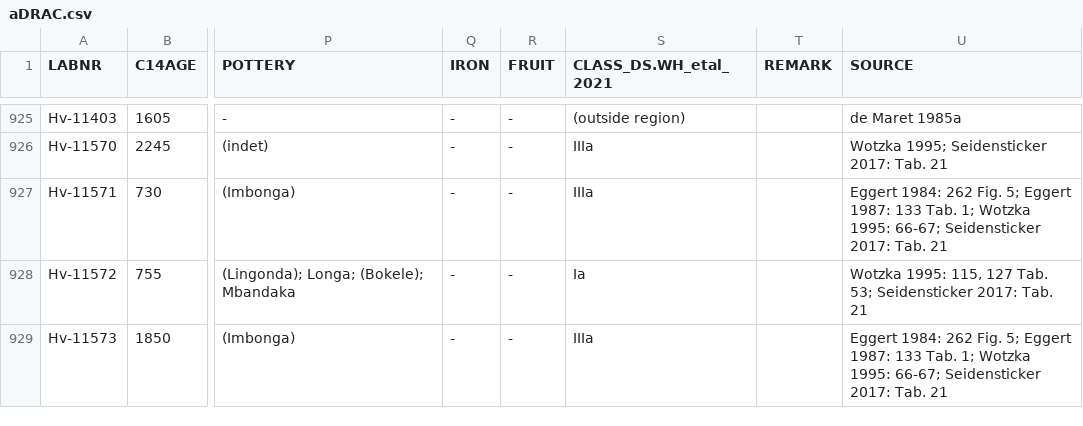
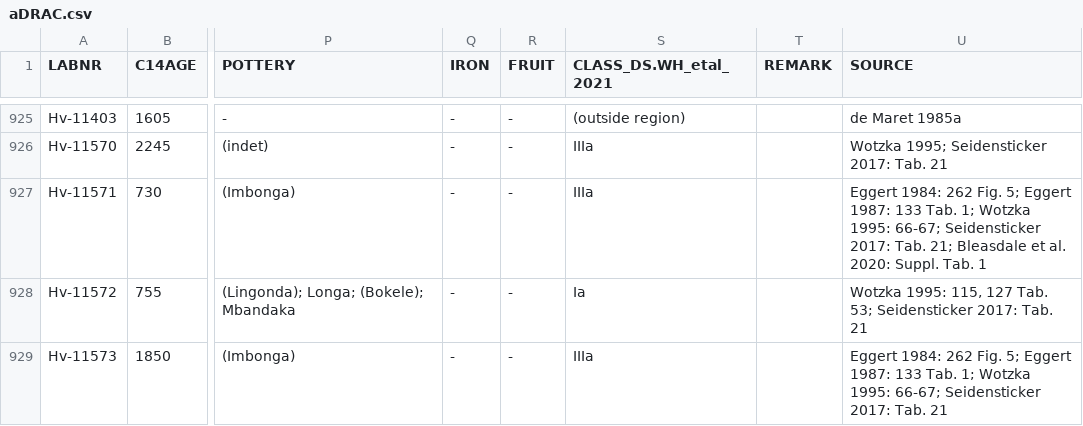
Before and after one commit to dirkseidensticker/aDRAC, a CSV file: aDRAC.csv, drawn as a sheet; only a part is shown, gaps mark what is left out; the diff covers the shown part only; the diff names each change by its address in the sheet, - before the commit and + after, or states it on an @@ line.

Commit message:
corrected typo in SUERC-89287-91, added ref for Bleasdale et al. 2020: Suppl. Tab. 2 & specified meaning of (style) in parantheses in README

```diff
--- a/aDRAC.csv
+++ b/aDRAC.csv
-U927 (SOURCE): …2017: Tab. 21
+U927 (SOURCE): …2017: Tab. 21; Bleasdale et al. 2020: Suppl. Tab. 1
```
Also changed, not shown: 19 edited cells elsewhere in this file, 3 other files.
